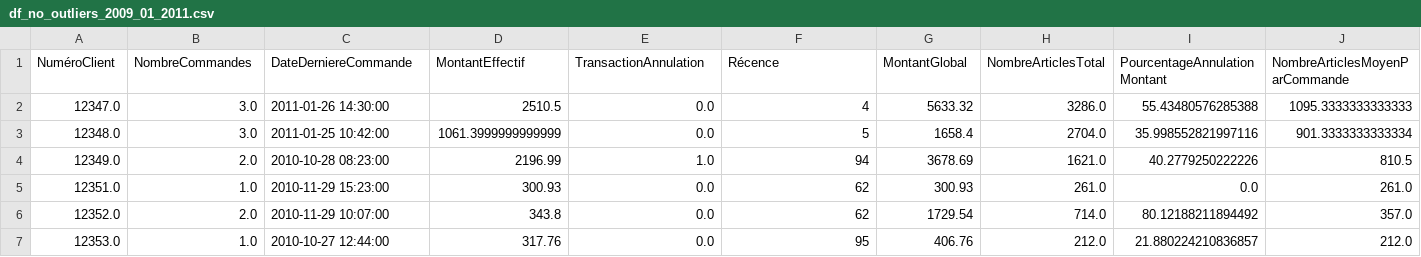
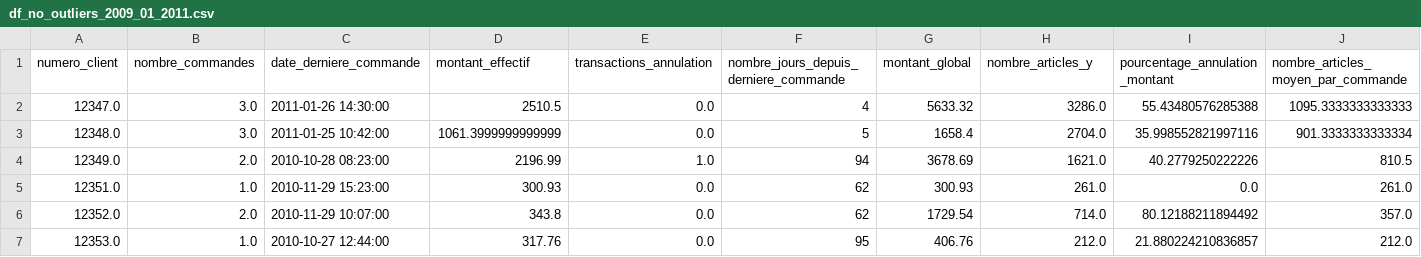
Before and after one commit to Manonp59/uk-retail, a CSV file: df_no_outliers_2009_01_2011.csv, drawn as a sheet; only a part is shown; removed rows and columns are numbered as before the commit, all else as after; rows hold the shown columns only; the diff names each change by its address in the sheet, - before the commit and + after, or states it on an @@ line.

```diff
--- a/df_no_outliers_2009_01_2011.csv
+++ b/df_no_outliers_2009_01_2011.csv
-row 1: NuméroClient | NombreCommandes | DateDerniereCommande | MontantEffectif | TransactionAnnulation | Récence | MontantGlobal | NombreArticlesTotal | PourcentageAnnulationMontant | NombreArticlesMoyenParCommande
+row 1: numero_client | nombre_commandes | date_derniere_commande | montant_effectif | transactions_annulation | nombre_jours_depuis_derniere_commande | montant_global | nombre_articles_y | pourcentage_annulation_montant | nombre_articles_moyen_par_commande
```
Also changed, not shown: df_no_outliers_2009_02_2011.csv, df_no_outliers_2009_03_2011.csv, 12 other files.
